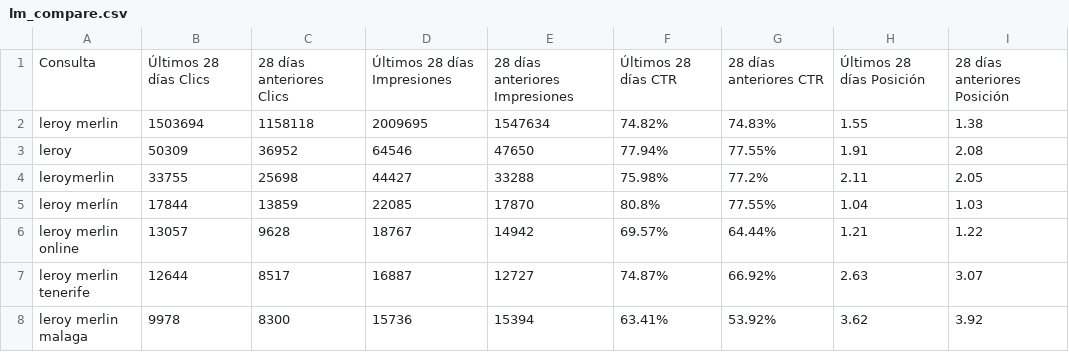
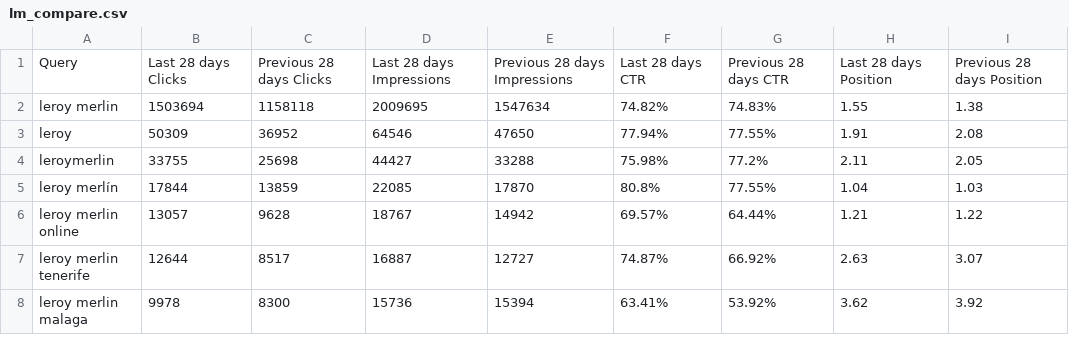
Before and after one commit to spectracoin/querycat, a CSV file: data/lm_compare.csv, drawn as a sheet; only a part is shown; removed rows and columns are numbered as before the commit, all else as after; the diff names each change by its address in the sheet, - before the commit and + after, or states it on an @@ line.

Commit message:
Update lm_compare.csv

```diff
--- a/data/lm_compare.csv
+++ b/data/lm_compare.csv
-row 1: Consulta | Últimos 28 días Clics | 28 días anteriores Clics | Últimos 28 días Impresiones | 28 días anteriores Impresiones | Últimos 28 días CTR | 28 días anteriores CTR | Últimos 28 días Posición | 28 días anteriores Posición
+row 1: Query | Last 28 days Clicks | Previous 28 days Clicks | Last 28 days Impressions | Previous 28 days Impressions | Last 28 days CTR | Previous 28 days CTR | Last 28 days Position | Previous 28 days Position
```
